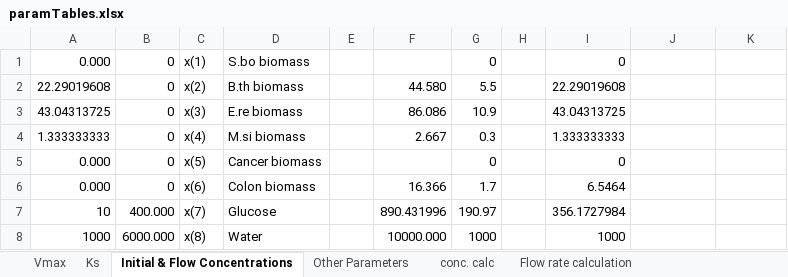
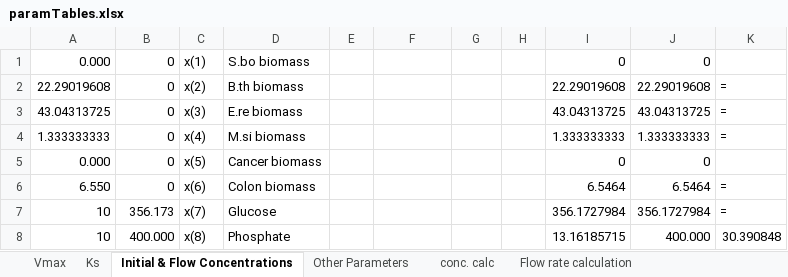
Before and after one commit to franciscozorrilla/Chalmers-iGEM2018, an Excel workbook: COM-dFBA/Scripts/paramTables.xlsx, sheet Initial & Flow Concentrations, drawn as a sheet; only a part is shown; values as stored, in another font and other column widths than the file's, no borders; the diff covers the shown part only; the diff names each change by its address in the sheet, - before the commit and + after, or states it on an @@ line.

Commit message:
Remove unnecessary metabolites water and oxygen

```diff
--- a/COM-dFBA/Scripts/paramTables.xlsx (sheet Initial & Flow Concentrations)
+++ b/COM-dFBA/Scripts/paramTables.xlsx (sheet Initial & Flow Concentrations)
-G1: 0
+G1: (empty)
-J1: (empty)
+J1: 0
-F2: 44.580
+F2: (empty)
-G2: 5.5
+G2: (empty)
-J2: (empty)
+J2: 22.29019608
-K2:K4: (empty)
+K2:K4: =
-F3: 86.086
+F3: (empty)
-G3: 10.9
+G3: (empty)
-J3: (empty)
+J3: 43.04313725
-F4: 2.667
+F4: (empty)
-G4: 0.3
+G4: (empty)
-J4: (empty)
+J4: 1.333333333
-G5: 0
+G5: (empty)
-J5: (empty)
+J5: 0
-A6: 0.000
+A6: 6.550
-F6: 16.366
+F6: (empty)
-G6: 1.7
+G6: (empty)
-J6: (empty)
+J6: 6.5464
-K6:K7: (empty)
+K6:K7: =
-B7: 400.000
+B7: 356.173
-F7: 890.431996
+F7: (empty)
-G7: 190.97
+G7: (empty)
-J7: (empty)
+J7: 356.1727984
-A8: 1000
+A8: 10
-B8: 6000.000
+B8: 400.000
-D8: Water
+D8: Phosphate
-F8: 10000.000
+F8: (empty)
-G8: 1000
+G8: (empty)
-I8: 1000
+I8: 13.16185715
-J8: (empty)
+J8: 400.000
-K8: (empty)
+K8: 30.390848
```
Also changed, not shown: 1 added row, 3 removed rows and 122 edited cells elsewhere in this sheet, sheet Ks, sheet Vmax, formulas that keep their value, 6 other files.
